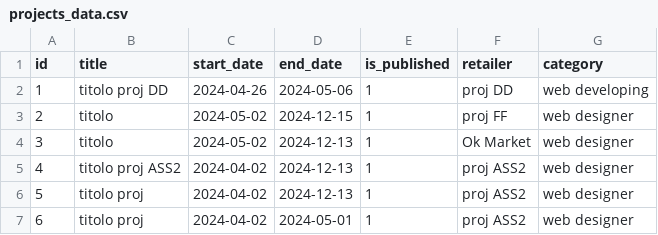
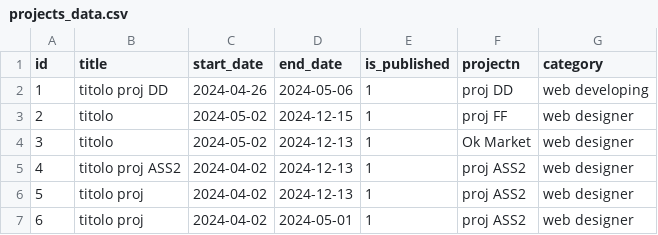
Before and after one commit to davedigi/shopreact-vite, a CSV file: src/BACKEND/data/INBOUND/projects_data.csv, drawn as a sheet; only a part is shown.

Commit message:
change data csv

```diff
--- a/src/BACKEND/data/INBOUND/projects_data.csv
+++ b/src/BACKEND/data/INBOUND/projects_data.csv
@@ -1,2 +1,2 @@
-id,title,start_date,end_date,is_published,retailer,category
+id,title,start_date,end_date,is_published,projectn,category
 1,titolo proj DD,2024-04-26,2024-05-06,1,proj DD,web developing
```
Also changed, not shown: 3 other files.
